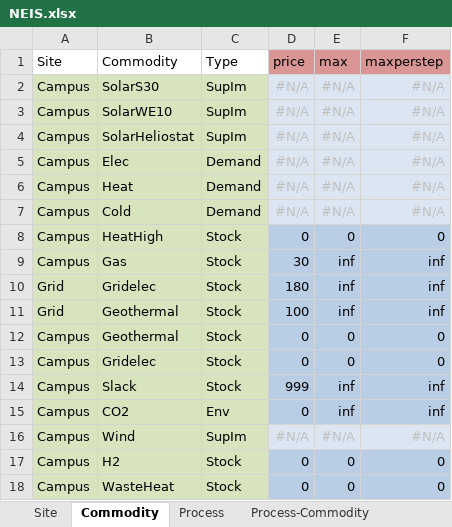
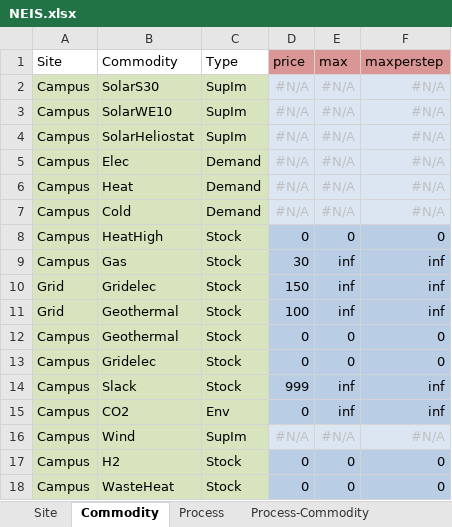
Before and after one commit to valentinasarracini/urbs, an Excel workbook: NEIS.xlsx, sheet Commodity, drawn as a sheet; values as stored, in another font and other column widths than the file's, no borders; the diff names each change by its address in the sheet, - before the commit and + after, or states it on an @@ line.

```diff
--- a/NEIS.xlsx (sheet Commodity)
+++ b/NEIS.xlsx (sheet Commodity)
-D10 (price): 180
+D10 (price): 150
```
Also changed, not shown: sheet Demand, sheet DSM, sheet Process-Commodity, sheet Transmission, sheet Process, sheet SupIm, 14 other files.
